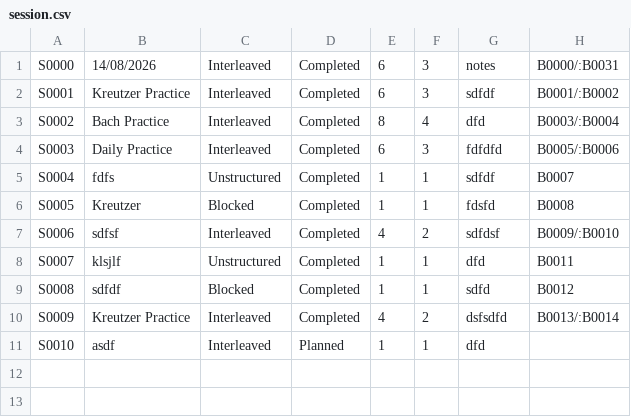
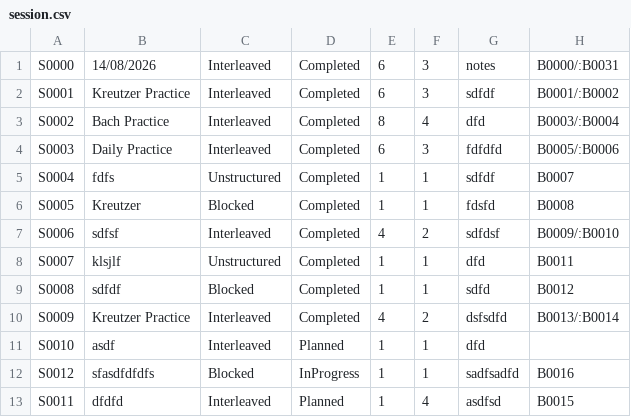
Before and after one commit to Minh-Bao-Tran/LisztedPianoTracker, a CSV file: storage-files/session.csv, drawn as a sheet; the diff names each change by its address in the sheet, - before the commit and + after, or states it on an @@ line.

```diff
--- a/storage-files/session.csv
+++ b/storage-files/session.csv
+row 12: S0012 | sfasdfdfdfs | Blocked | InProgress | 1 | 1 | sadfsadfd | B0016
+row 13: S0011 | dfdfd | Interleaved | Planned | 1 | 4 | asdfsd | B0015
```
Also changed, not shown: storage-files/subsession.csv, 5 other files.
